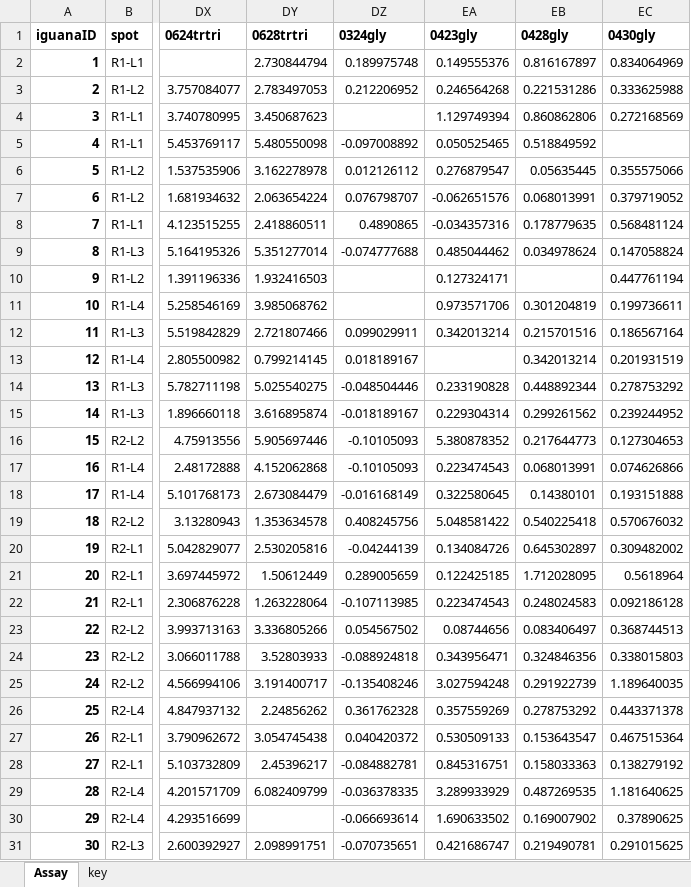
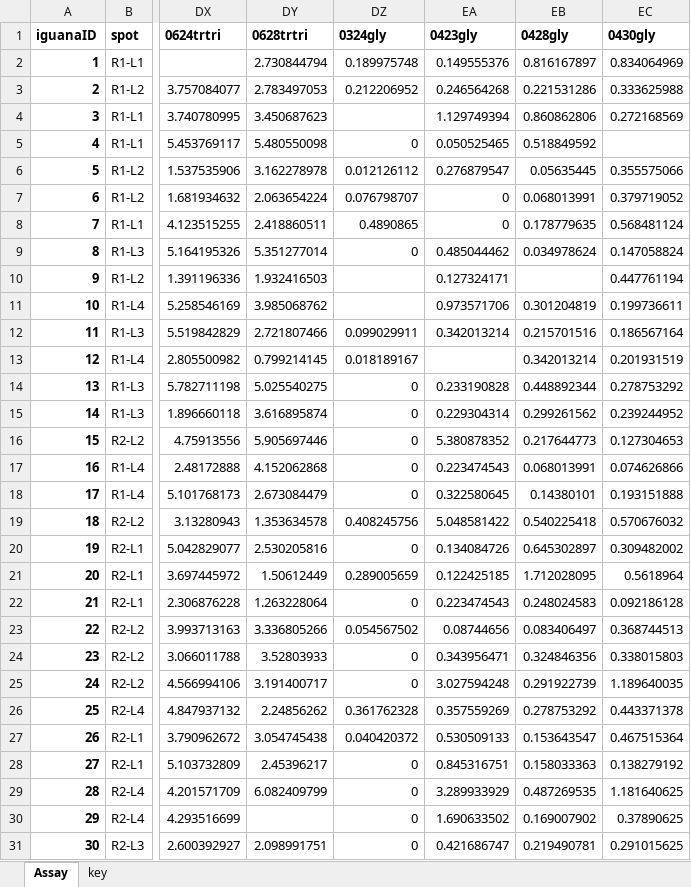
Before and after one commit to KiClaudia/greeniguana, an Excel workbook: GreenIguanaMasterSpring2021.xlsx, sheet Assay, drawn as a sheet; only a part is shown, gaps mark what is left out; values as stored, in another font and other column widths than the file's, no borders; the diff covers the shown part only; the diff names each change by its address in the sheet, - before the commit and + after, or states it on an @@ line.

```diff
--- a/GreenIguanaMasterSpring2021.xlsx (sheet Assay)
+++ b/GreenIguanaMasterSpring2021.xlsx (sheet Assay)
-DZ5 (0324gly): -0.097008892
+DZ5 (0324gly): 0
-EA7 (0423gly): -0.062651576
+EA7 (0423gly): 0
-EA8 (0423gly): -0.034357316
+EA8 (0423gly): 0
-DZ9 (0324gly): -0.074777688
+DZ9 (0324gly): 0
-DZ14 (0324gly): -0.048504446
+DZ14 (0324gly): 0
-DZ15 (0324gly): -0.018189167
+DZ15 (0324gly): 0
-DZ16:DZ17 (0324gly): -0.10105093
+DZ16:DZ17 (0324gly): 0
-DZ18 (0324gly): -0.016168149
+DZ18 (0324gly): 0
-DZ20 (0324gly): -0.04244139
+DZ20 (0324gly): 0
-DZ22 (0324gly): -0.107113985
+DZ22 (0324gly): 0
-DZ24 (0324gly): -0.088924818
+DZ24 (0324gly): 0
-DZ25 (0324gly): -0.135408246
+DZ25 (0324gly): 0
-DZ28 (0324gly): -0.084882781
+DZ28 (0324gly): 0
-DZ29 (0324gly): -0.036378335
+DZ29 (0324gly): 0
-DZ30 (0324gly): -0.066693614
+DZ30 (0324gly): 0
-DZ31 (0324gly): -0.070735651
+DZ31 (0324gly): 0
```
Also changed, not shown: 6 edited cells elsewhere in this sheet, output/GiDietPhys.xlsx, 19 other files.
